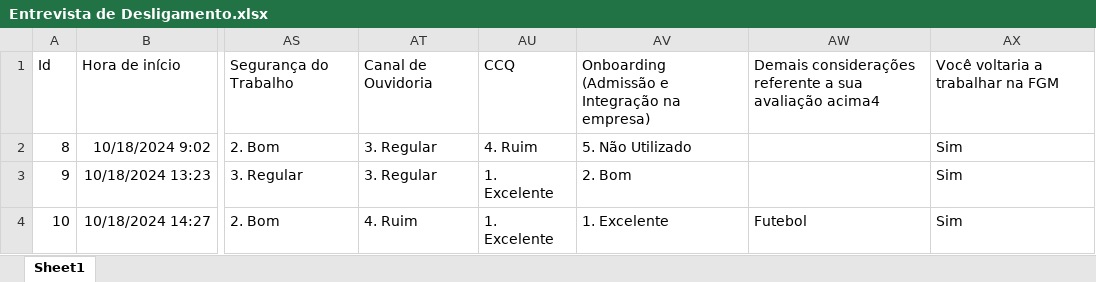
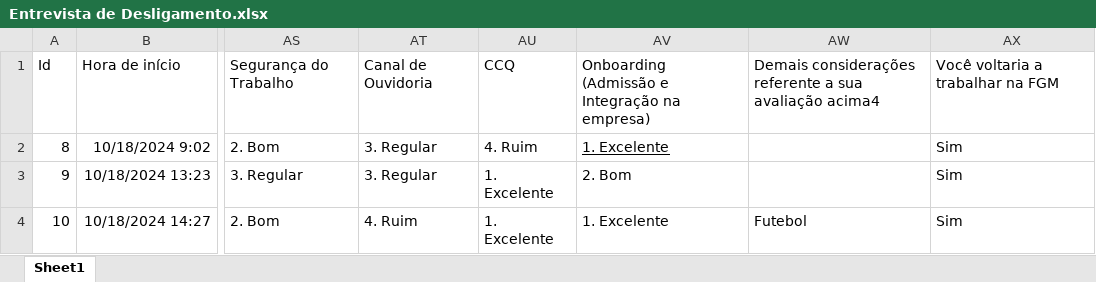
Before and after one commit to JhonnyAnthony/ProjectFormSE, an Excel workbook: Entrevista de Desligamento.xlsx, sheet Sheet1, drawn as a sheet; only a part is shown, gaps mark what is left out; values as stored, in another font and other column widths than the file's, no borders; table styles not drawn; the diff names each change by its address in the sheet, - before the commit and + after, or states it on an @@ line.

```diff
--- a/Entrevista de Desligamento.xlsx (sheet Sheet1)
+++ b/Entrevista de Desligamento.xlsx (sheet Sheet1)
-AV2: 5. Não Utilizado
+AV2: 1. Excelente
-AV2 underline: off
+AV2 underline: on
```
Also changed, not shown: 2 other files.
